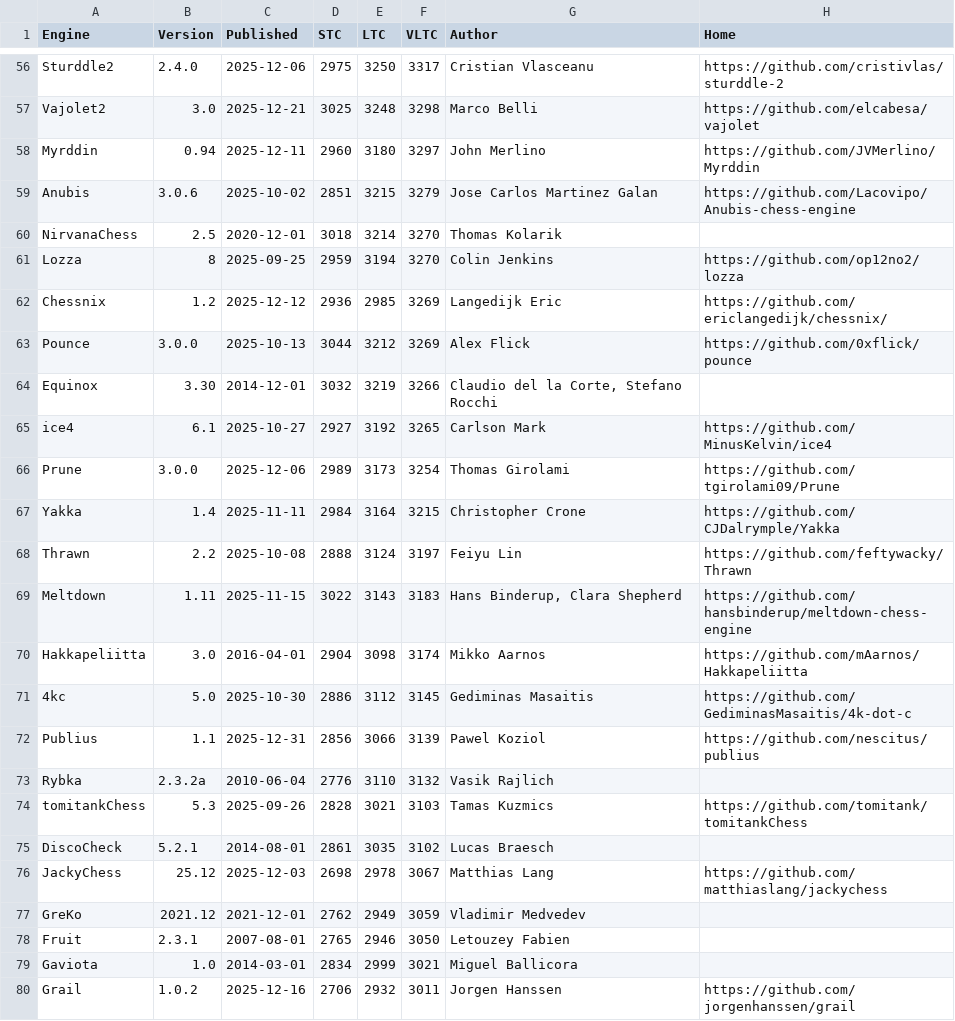
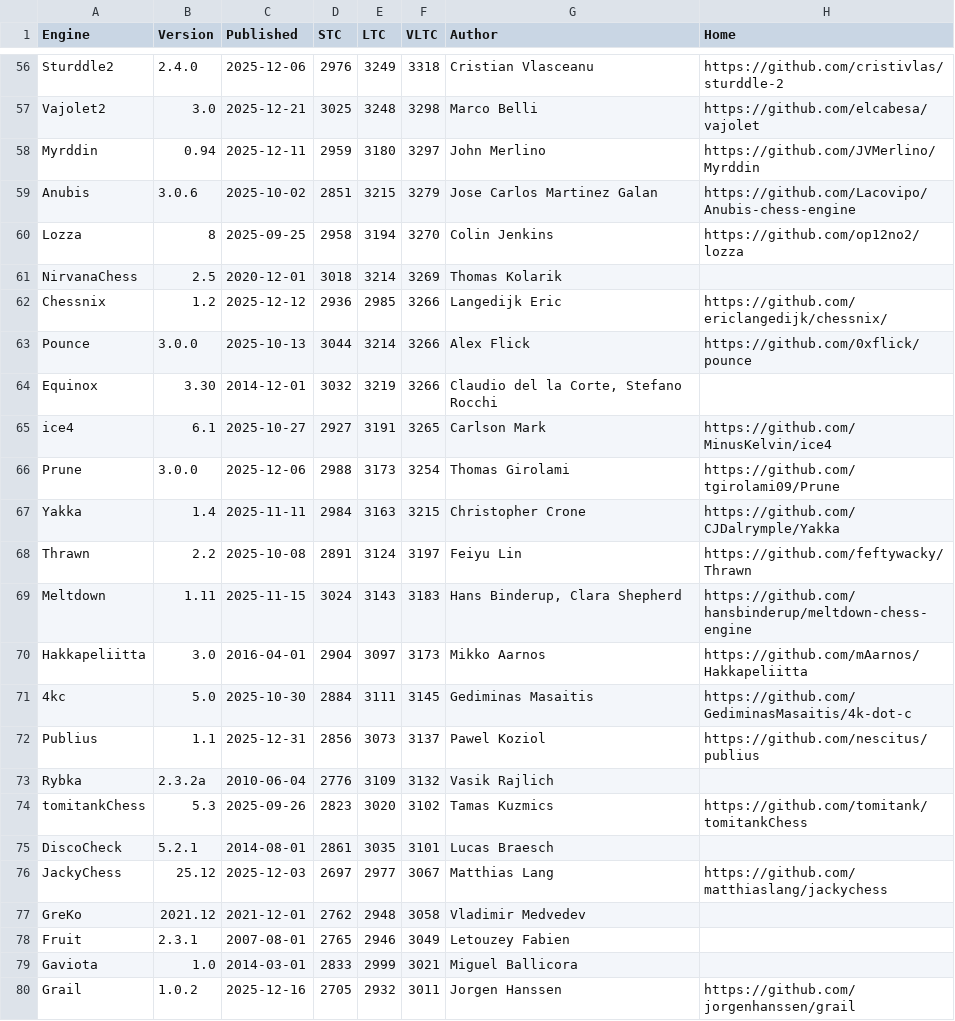
Before and after one commit to computer-chess-index/cci, a CSV file: lists/CCIRatings.csv, drawn as a sheet; only a part is shown, gaps mark what is left out; removed rows and columns are numbered as before the commit, all else as after; the diff covers the shown part only; the diff names each change by its address in the sheet, - before the commit and + after, or states it on an @@ line.

Commit message:
Update CCI Ratings (ELO VLTC) - 2026-01-03

```diff
--- a/lists/CCIRatings.csv
+++ b/lists/CCIRatings.csv
-D56 (STC): 2975
+D56 (STC): 2976
-E56 (LTC): 3250
+E56 (LTC): 3249
-F56 (VLTC): 3317
+F56 (VLTC): 3318
-D58 (STC): 2960
+D58 (STC): 2959
-row 60: NirvanaChess | 2.5 | 2020-12-01 | 3018 | 3214 | 3270 | Thomas Kolarik
-D60 (STC): 2959
+D60 (STC): 2958
+row 61: NirvanaChess | 2.5 | 2020-12-01 | 3018 | 3214 | 3269 | Thomas Kolarik
-F62:F63 (VLTC): 3269
+F62:F63 (VLTC): 3266
-E63 (LTC): 3212
+E63 (LTC): 3214
-E65 (LTC): 3192
+E65 (LTC): 3191
-D66 (STC): 2989
+D66 (STC): 2988
-E67 (LTC): 3164
+E67 (LTC): 3163
-D68 (STC): 2888
+D68 (STC): 2891
-D69 (STC): 3022
+D69 (STC): 3024
-E70 (LTC): 3098
+E70 (LTC): 3097
-F70 (VLTC): 3174
+F70 (VLTC): 3173
-D71 (STC): 2886
+D71 (STC): 2884
-E71 (LTC): 3112
+E71 (LTC): 3111
-E72 (LTC): 3066
+E72 (LTC): 3073
-F72 (VLTC): 3139
+F72 (VLTC): 3137
-E73 (LTC): 3110
+E73 (LTC): 3109
-D74 (STC): 2828
+D74 (STC): 2823
-E74 (LTC): 3021
+E74 (LTC): 3020
-F74 (VLTC): 3103
+F74 (VLTC): 3102
-F75 (VLTC): 3102
+F75 (VLTC): 3101
-D76 (STC): 2698
+D76 (STC): 2697
-E76 (LTC): 2978
+E76 (LTC): 2977
-E77 (LTC): 2949
+E77 (LTC): 2948
-F77 (VLTC): 3059
+F77 (VLTC): 3058
-F78 (VLTC): 3050
+F78 (VLTC): 3049
-D79 (STC): 2834
+D79 (STC): 2833
-D80 (STC): 2706
+D80 (STC): 2705
```
Also changed, not shown: 3 added rows, 3 removed rows, 3 moved rows and 95 edited cells elsewhere in this file.
